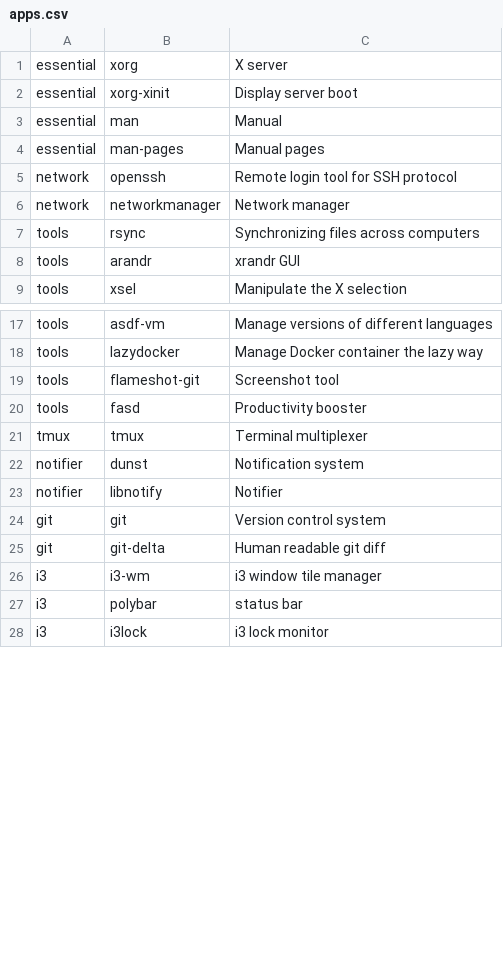
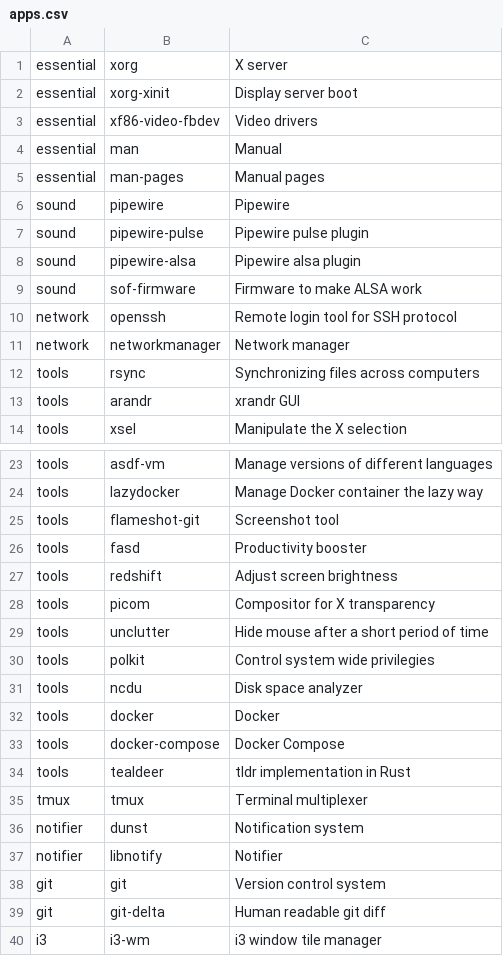
Before and after one commit to sigfriedCub1990/arch_installer, a CSV file: apps.csv, drawn as a sheet; only a part is shown, gaps mark what is left out; the shorter side is filled out with more unchanged rows; the diff covers the shown part only; the diff names each change by its address in the sheet, - before the commit and + after, or states it on an @@ line.

```diff
--- a/apps.csv
+++ b/apps.csv
+row 3: essential | xf86-video-fbdev | Video drivers
+row 6: sound | pipewire | Pipewire
+row 7: sound | pipewire-pulse | Pipewire pulse plugin
+row 8: sound | pipewire-alsa | Pipewire alsa plugin
+row 9: sound | sof-firmware | Firmware to make ALSA work
+row 27: tools | redshift | Adjust screen brightness
+row 28: tools | picom | Compositor for X transparency
+row 29: tools | unclutter | Hide mouse after a short period of time
+row 30: tools | polkit | Control system wide privilegies
+row 31: tools | ncdu | Disk space analyzer
+row 32: tools | docker | Docker
+row 33: tools | docker-compose | Docker Compose
+row 34: tools | tealdeer | tldr implementation in Rust
```
Also changed, not shown: 13 added rows, 4 removed rows and 1 edited cell elsewhere in this file.
